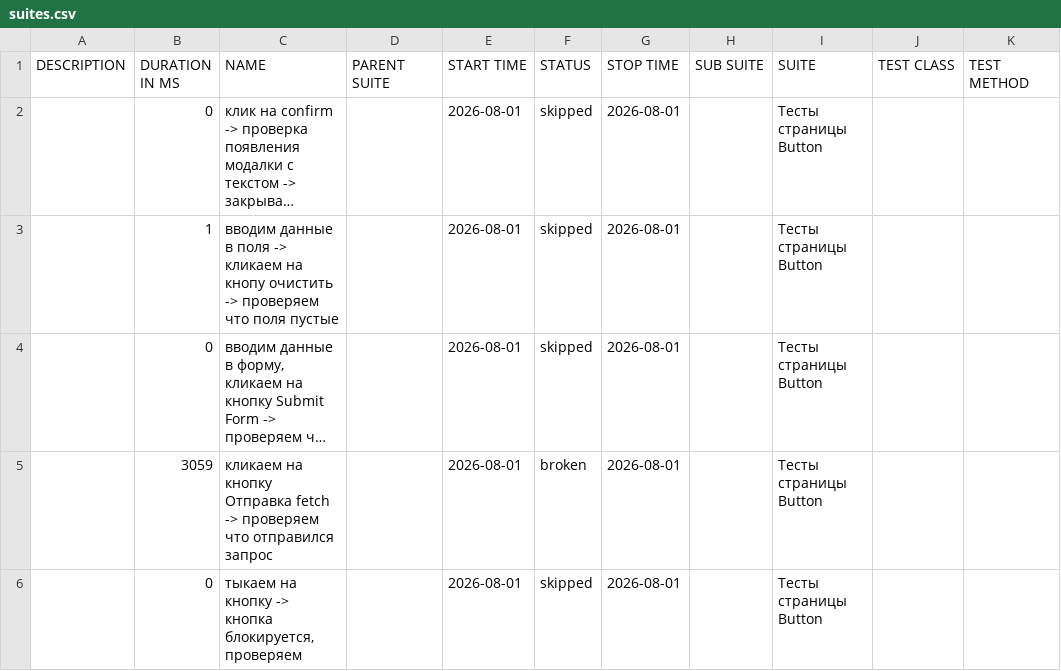
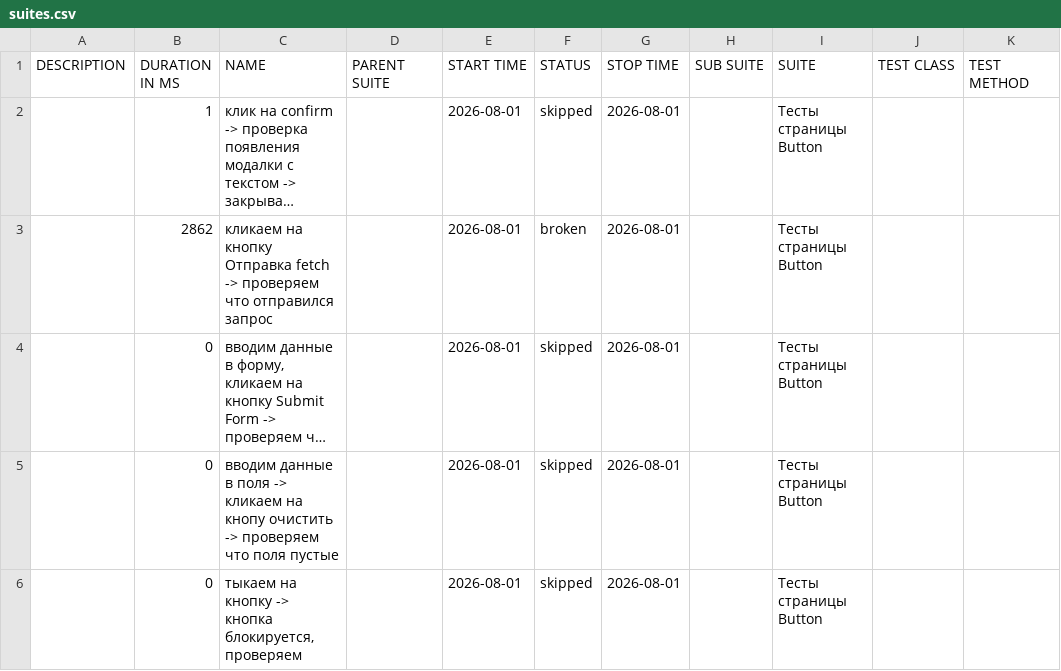
Before and after one commit to melonwark/test, a CSV file: 7/data/suites.csv, drawn as a sheet; long unchanged cells end in …; the diff names each change by its address in the sheet, - before the commit and + after, or states it on an @@ line.

```diff
--- a/7/data/suites.csv
+++ b/7/data/suites.csv
-B2 (DURATION IN MS): 0
+B2 (DURATION IN MS): 1
-B3 (DURATION IN MS): 1
+B3 (DURATION IN MS): 2862
-C3 (NAME): вводим данные в поля -> кликаем на кнопу очистить -> проверяем что поля пустые
+C3 (NAME): кликаем на кнопку Отправка fetch -> проверяем что отправился запрос
-F3 (STATUS): skipped
+F3 (STATUS): broken
-B5 (DURATION IN MS): 3059
+B5 (DURATION IN MS): 0
-C5 (NAME): кликаем на кнопку Отправка fetch -> проверяем что отправился запрос
+C5 (NAME): вводим данные в поля -> кликаем на кнопу очистить -> проверяем что поля пустые
-F5 (STATUS): broken
+F5 (STATUS): skipped
```
Also changed, not shown: 29 other files.
